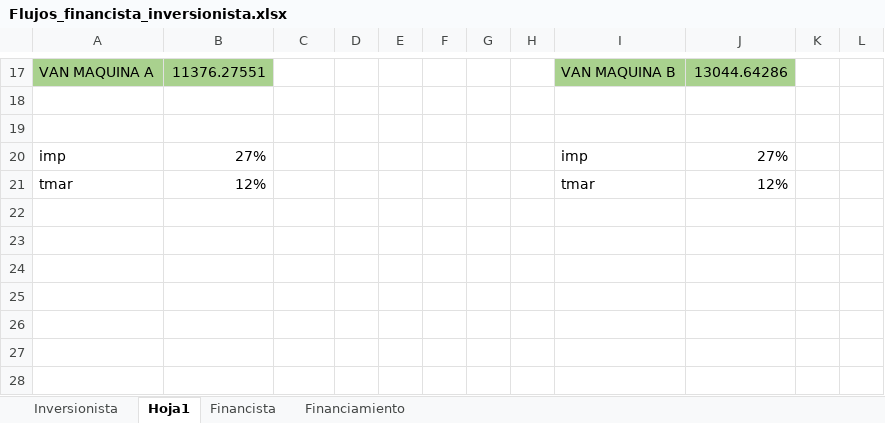
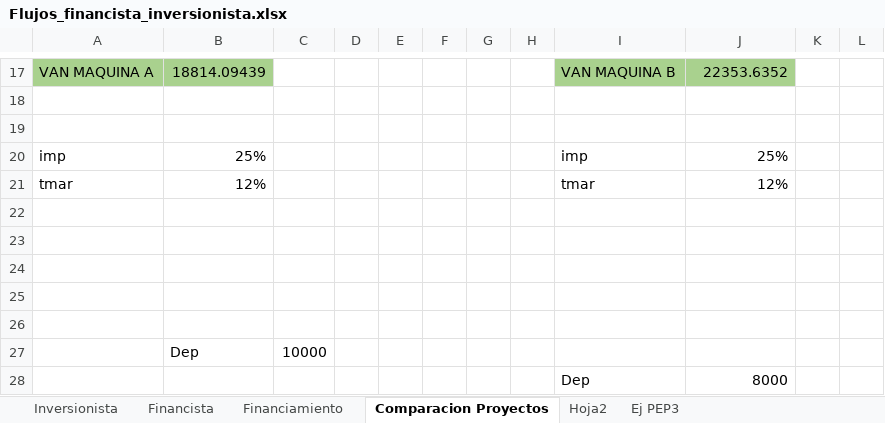
Before and after one commit to diegulio/EvaluacionDeProyectos, an Excel workbook: Flujos_financista_inversionista.xlsx, sheet Comparacion Proyectos, drawn as a sheet; only a part is shown, gaps mark what is left out; values as stored, in another font and other column widths than the file's, no borders; the diff covers the shown part only; the diff names each change by its address in the sheet, - before the commit and + after, or states it on an @@ line.

```diff
--- a/Flujos_financista_inversionista.xlsx (sheet Comparacion Proyectos)
+++ b/Flujos_financista_inversionista.xlsx (sheet Comparacion Proyectos)
-sheet tab: Hoja1
+sheet tab: Comparacion Proyectos
+sheet tab: Hoja2
+sheet tab: Ej PEP3
@@ sheet tab order changed: Inversionista | Financista | Financiamiento | Comparacion Proyectos | Hoja2 | Ej PEP3 @@
-B17: 11376.27551
+B17: 18814.09439
-J17: 13044.64286
+J17: 22353.6352
-B20: 27%
+B20: 25%
-J20: 27%
+J20: 25%
+row 22: (empty)
+row 23: (empty)
+row 24: (empty)
+row 25: (empty)
+row 26: (empty)
+row 27:  | Dep | 10000
+row 28:  |  |  |  |  |  |  |  | Dep | 8000
```
Also changed, not shown: 2 added rows, 2 removed rows and 31 edited cells elsewhere in this sheet, sheet Financiamiento, sheet Financista, sheet Inversionista, formulas that keep their value, cuadro_cancelacion.xlsx, 7 other files.
